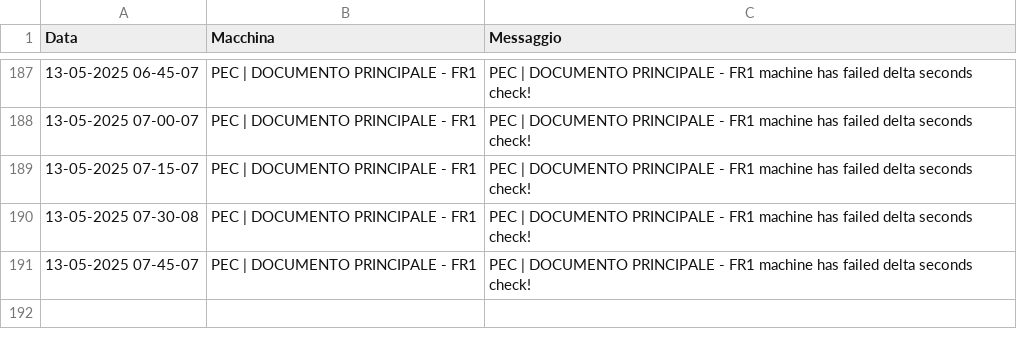
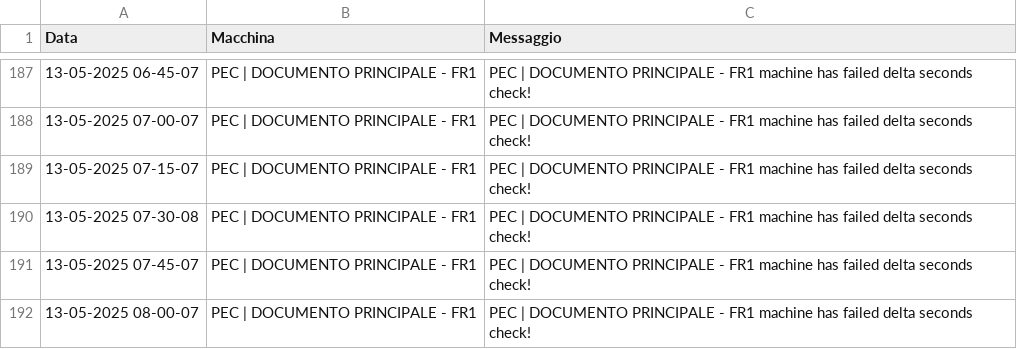
Before and after one commit to TestPowerAutomate/testAlert, a CSV file: logs.csv, drawn as a sheet; only a part is shown, gaps mark what is left out; the diff names each change by its address in the sheet, - before the commit and + after, or states it on an @@ line.

Commit message:
Service Down: PEC | DOCUMENTO PRINCIPALE - FR1

```diff
--- a/logs.csv
+++ b/logs.csv
+row 192: 13-05-2025 08-00-07 | PEC | DOCUMENTO PRINCIPALE - FR1 | PEC | DOCUMENTO PRINCIPALE - FR1 machine has failed delta seconds check!
```
